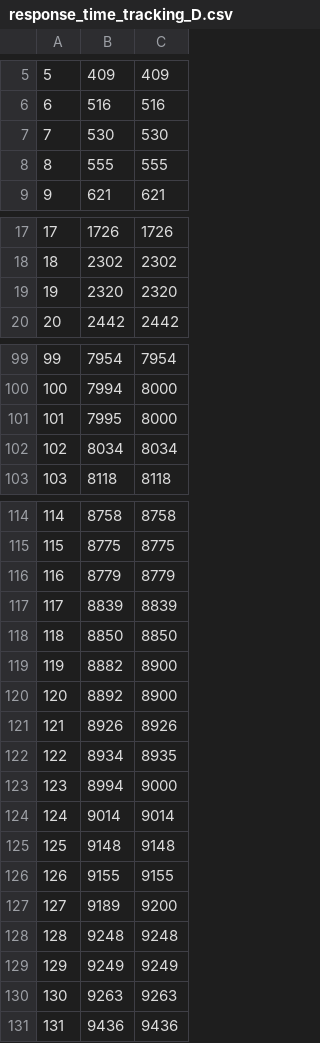
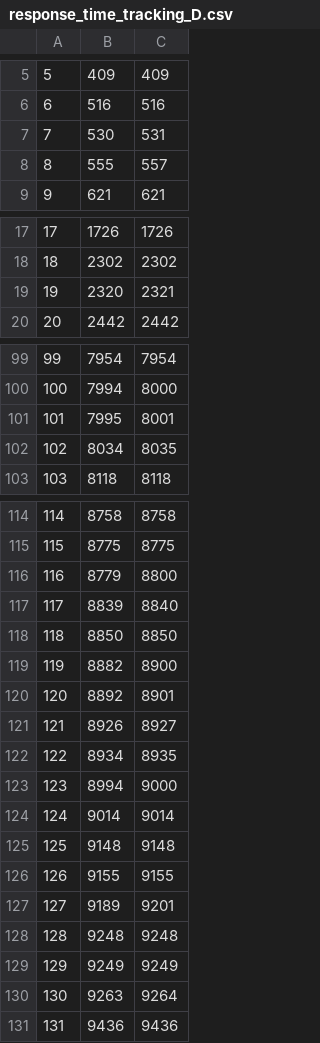
Before and after one commit to TacoCurry/HRTTest, a CSV file: response_time_tracking_D.csv, drawn as a sheet; only a part is shown, gaps mark what is left out; the diff covers the shown part only.

```diff
--- a/response_time_tracking_D.csv
+++ b/response_time_tracking_D.csv
@@ -6,4 +6,4 @@
 6,516,516
-7,530,530
-8,555,555
+7,530,531
+8,555,557
 9,621,621
@@ -18,3 +18,3 @@
 18,2302,2302
-19,2320,2320
+19,2320,2321
 20,2442,2442
@@ -100,4 +100,4 @@
 100,7994,8000
-101,7995,8000
-102,8034,8034
+101,7995,8001
+102,8034,8035
 103,8118,8118
@@ -115,8 +115,8 @@
 115,8775,8775
-116,8779,8779
-117,8839,8839
+116,8779,8800
+117,8839,8840
 118,8850,8850
 119,8882,8900
-120,8892,8900
-121,8926,8926
+120,8892,8901
+121,8926,8927
 122,8934,8935
@@ -126,6 +126,6 @@
 126,9155,9155
-127,9189,9200
+127,9189,9201
 128,9248,9248
 129,9249,9249
-130,9263,9263
+130,9263,9264
 131,9436,9436
```
Also changed, not shown: 15 edited cells elsewhere in this file, 11 other files.
